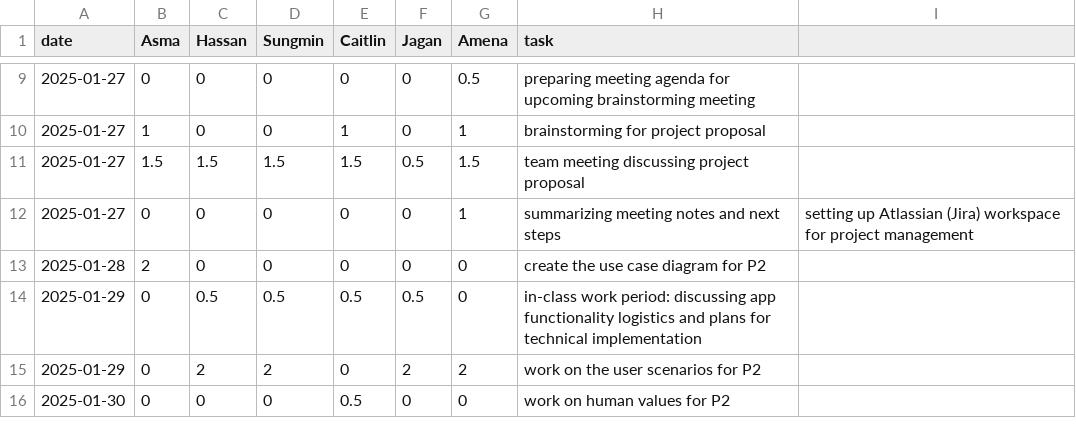
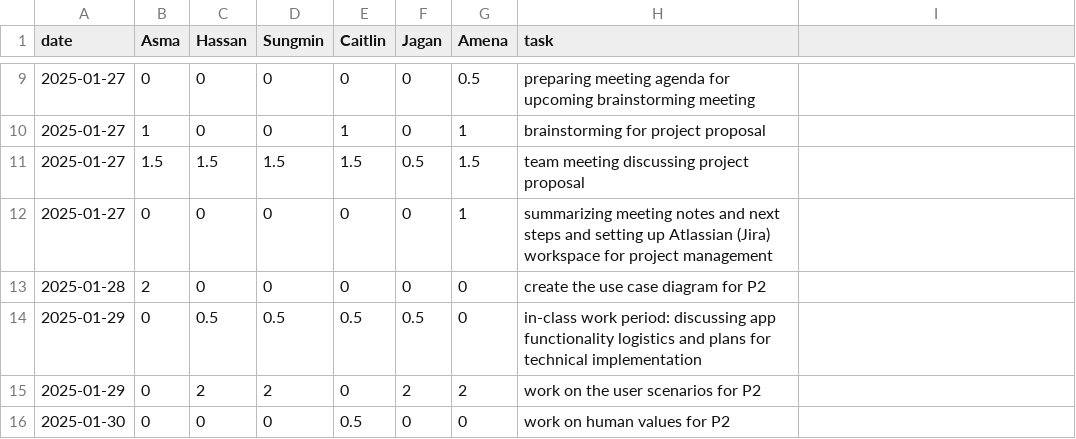
Before and after one commit to KuroMaple/wat2watch, a CSV file: timelog.csv, drawn as a sheet; only a part is shown, gaps mark what is left out.

Commit message:
Fixed syntax errors in timelog.csv

```diff
--- a/timelog.csv
+++ b/timelog.csv
@@ -11,3 +11,3 @@ date,Asma,Hassan,Sungmin,Caitlin,Jagan,Amena,task
 2025-01-27,1.5,1.5,1.5,1.5,0.5,1.5,team meeting discussing project proposal
-2025-01-27,0,0,0,0,0,1,summarizing meeting notes and next steps, setting up Atlassian (Jira) workspace for project management
+2025-01-27,0,0,0,0,0,1,summarizing meeting notes and next steps and setting up Atlassian (Jira) workspace for project management
 2025-01-28,2,0,0,0,0,0,create the use case diagram for P2
```
